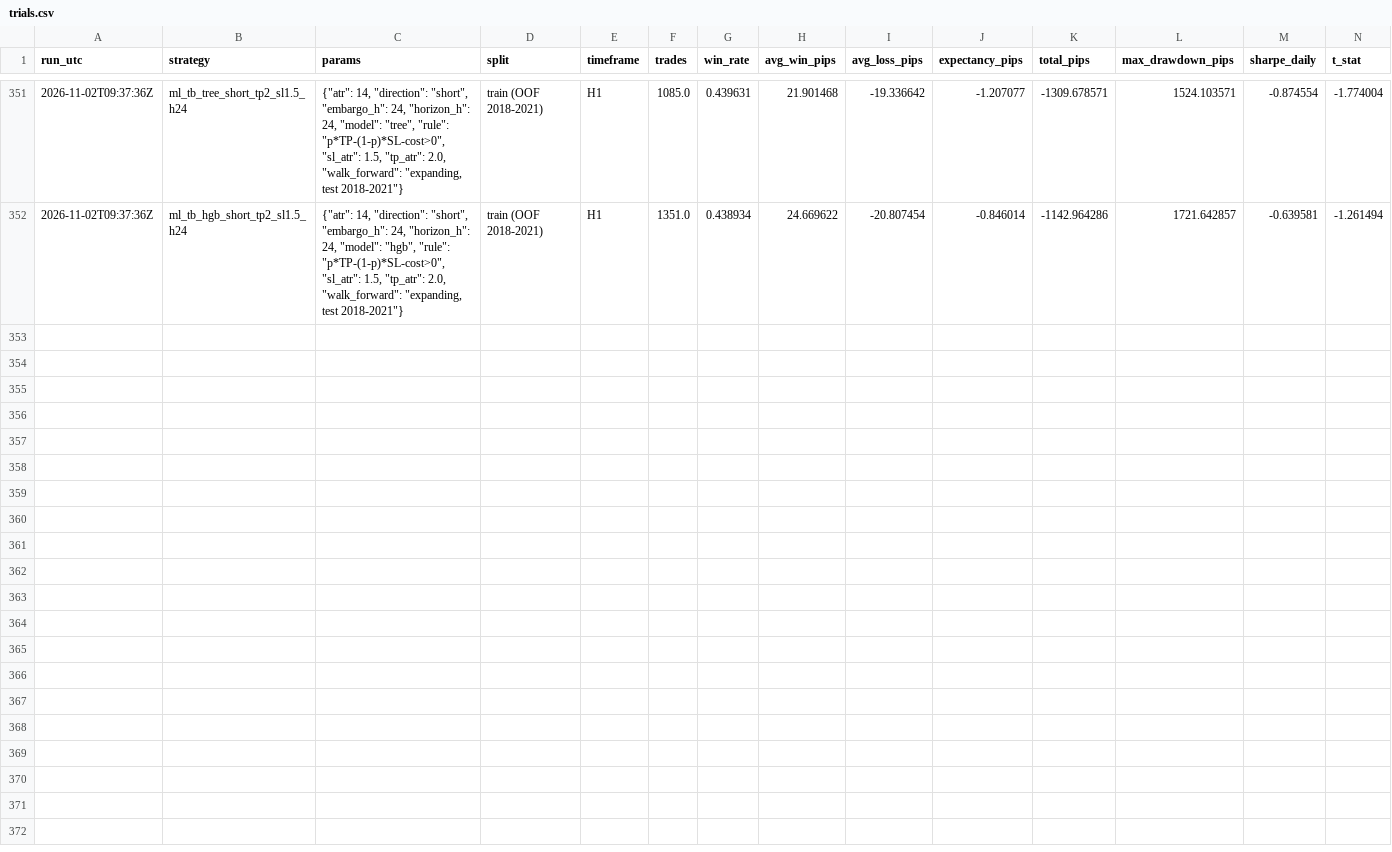
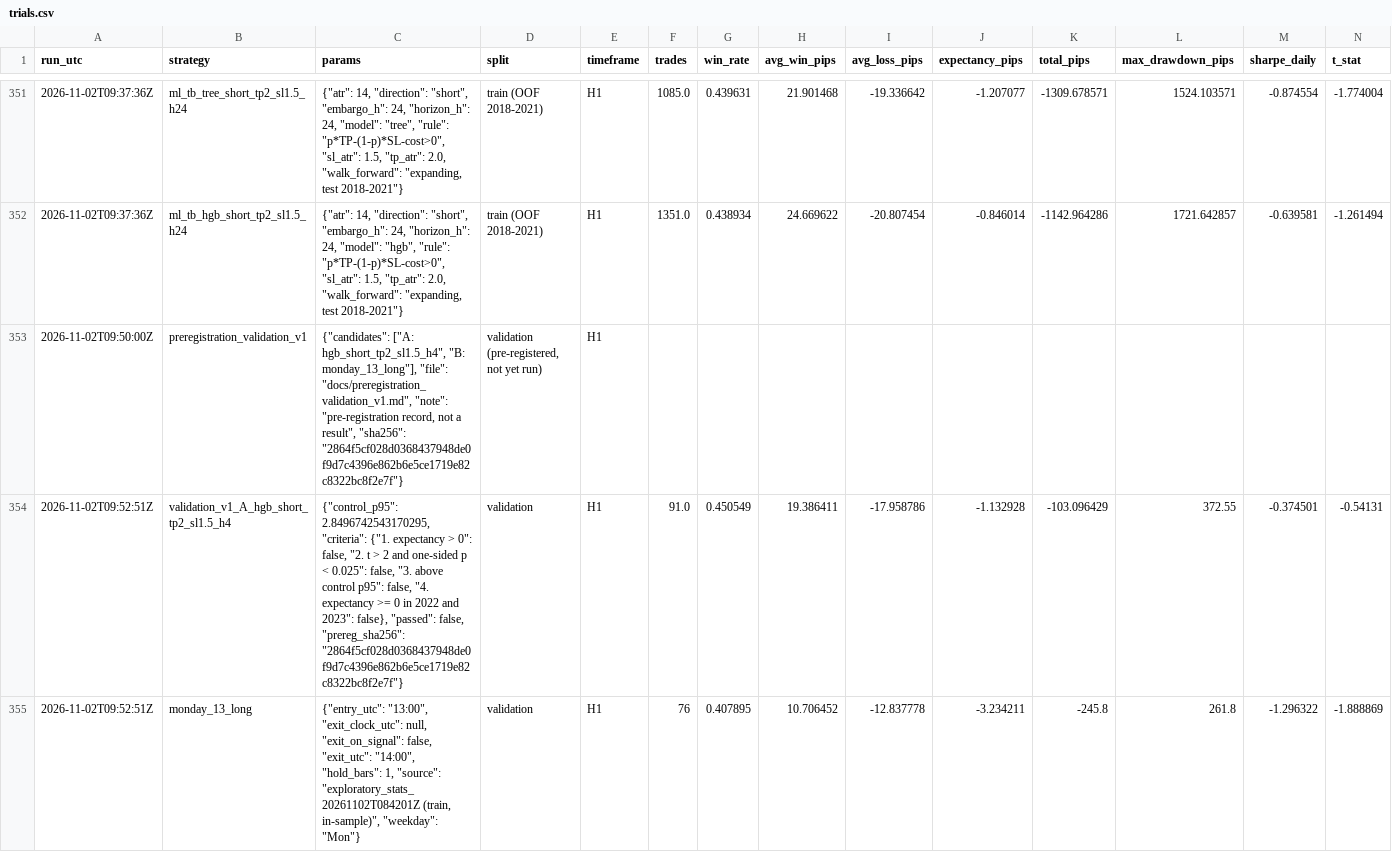
Before and after one commit to Iori205/trade_analyst, a CSV file: reports/trials/trials.csv, drawn as a sheet; only a part is shown, gaps mark what is left out; rows hold the shown columns only; the diff names each change by its address in the sheet, - before the commit and + after, or states it on an @@ line.

Commit message:
Validation v1: both pre-registered candidates failed

```diff
--- a/reports/trials/trials.csv
+++ b/reports/trials/trials.csv
+row 353: 2026-11-02T09:50:00Z | preregistration_validation_v1 | {"candidates": ["A: hgb_short_tp2_sl1.5_h4", "B: monday_13_long"], "file": "docs/preregistration_validation_v1.md", "note": "pre-registration record, not a result", "sha256": "2864f5cf028d0368437948de0f9d7c4396e862b6e5ce1719e82c8322bc8f2e7f"} | validation (pre-registered, not yet run) | H1
+row 354: 2026-11-02T09:52:51Z | validation_v1_A_hgb_short_tp2_sl1.5_h4 | {"control_p95": 2.8496742543170295, "criteria": {"1. expectancy > 0": false, "2. t > 2 and one-sided p < 0.025": false, "3. above control p95": false, "4. expectancy >= 0 in 2022 and 2023": false}, "passed": false, "prereg_sha256": "2864f5cf028d0368437948de0f9d7c4396e862b6e5ce1719e82c8322bc8f2e7f"} | validation | H1 | 91.0 | 0.450549 | 19.386411 | -17.958786 | -1.132928 | -103.096429 | 372.55 | -0.374501 | -0.54131
+row 355: 2026-11-02T09:52:51Z | monday_13_long | {"entry_utc": "13:00", "exit_clock_utc": null, "exit_on_signal": false, "exit_utc": "14:00", "hold_bars": 1, "source": "exploratory_stats_20261102T084201Z (train, in-sample)", "weekday": "Mon"} | validation | H1 | 76 | 0.407895 | 10.706452 | -12.837778 | -3.234211 | -245.8 | 261.8 | -1.296322 | -1.888869
```
Also changed, not shown: 12 other files.
